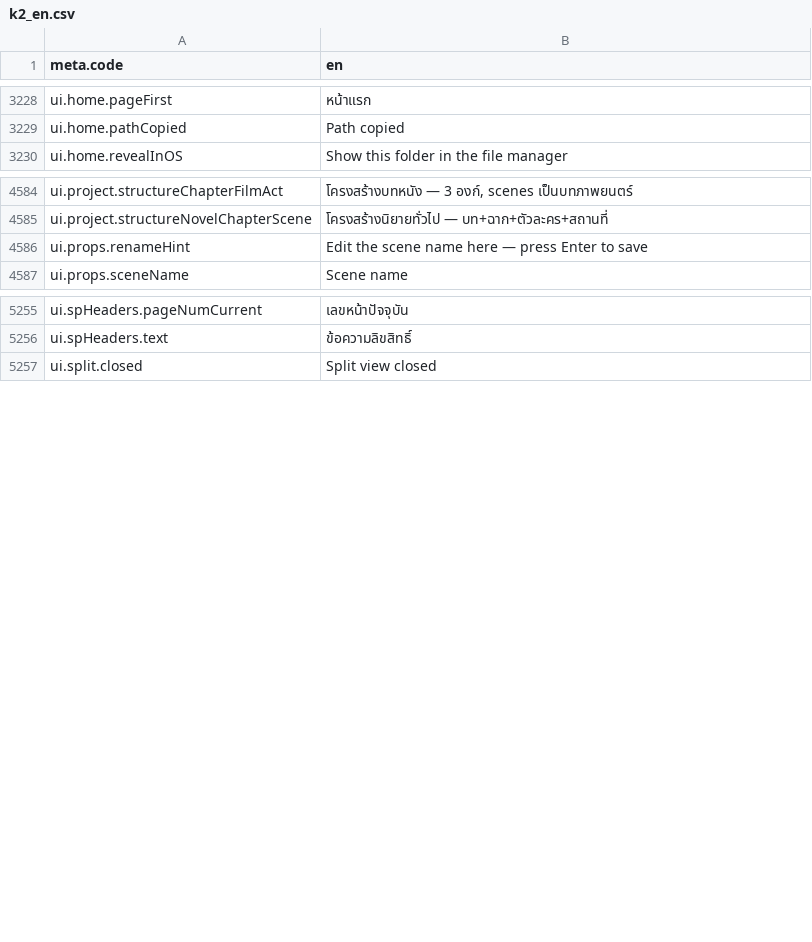
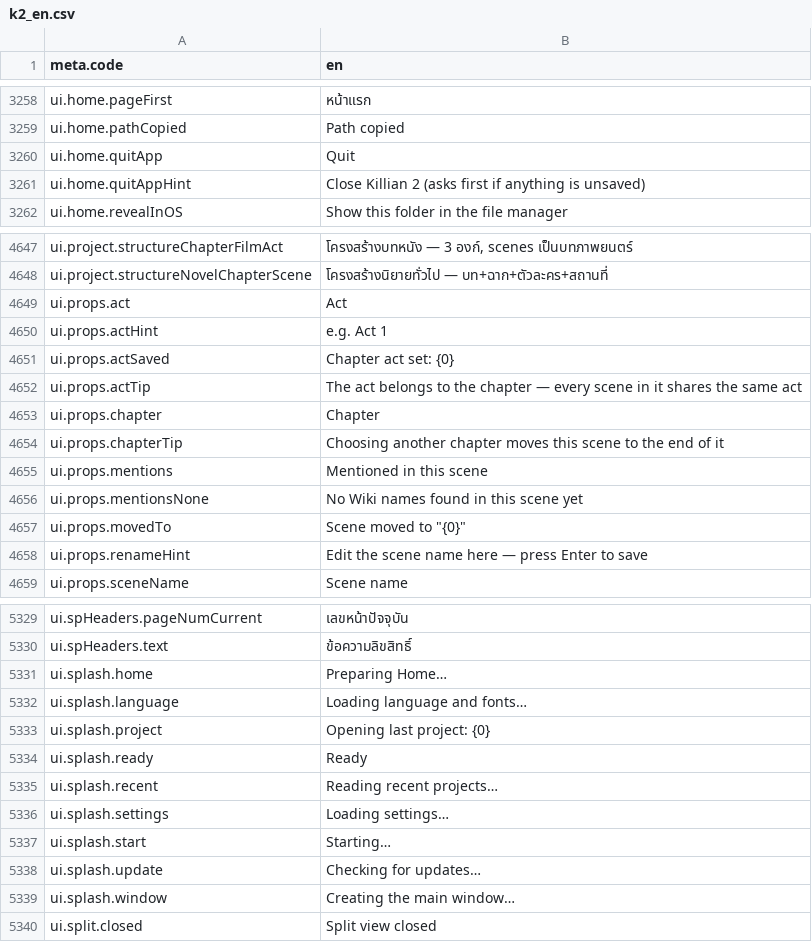
Before and after one commit to Nbcybg/Killian-Editor-V2, a CSV file: renderer/languages/k2_en.csv, drawn as a sheet; only a part is shown, gaps mark what is left out; the diff covers the shown part only; the diff names each change by its address in the sheet, - before the commit and + after, or states it on an @@ line.

```diff
--- a/renderer/languages/k2_en.csv
+++ b/renderer/languages/k2_en.csv
+row 3260: ui.home.quitApp | Quit
+row 3261: ui.home.quitAppHint | Close Killian 2 (asks first if anything is unsaved)
+row 4649: ui.props.act | Act
+row 4650: ui.props.actHint | e.g. Act 1
+row 4651: ui.props.actSaved | Chapter act set: {0}
+row 4652: ui.props.actTip | The act belongs to the chapter — every scene in it shares the same act
+row 4653: ui.props.chapter | Chapter
+row 4654: ui.props.chapterTip | Choosing another chapter moves this scene to the end of it
+row 4655: ui.props.mentions | Mentioned in this scene
+row 4656: ui.props.mentionsNone | No Wiki names found in this scene yet
+row 4657: ui.props.movedTo | Scene moved to "{0}"
+row 5331: ui.splash.home | Preparing Home…
+row 5332: ui.splash.language | Loading language and fonts…
+row 5333: ui.splash.project | Opening last project: {0}
+row 5334: ui.splash.ready | Ready
+row 5335: ui.splash.recent | Reading recent projects…
+row 5336: ui.splash.settings | Loading settings…
+row 5337: ui.splash.start | Starting…
+row 5338: ui.splash.update | Checking for updates…
+row 5339: ui.splash.window | Creating the main window…
```
Also changed, not shown: 68 added rows elsewhere in this file, icons/commands.csv, 50 other files.
